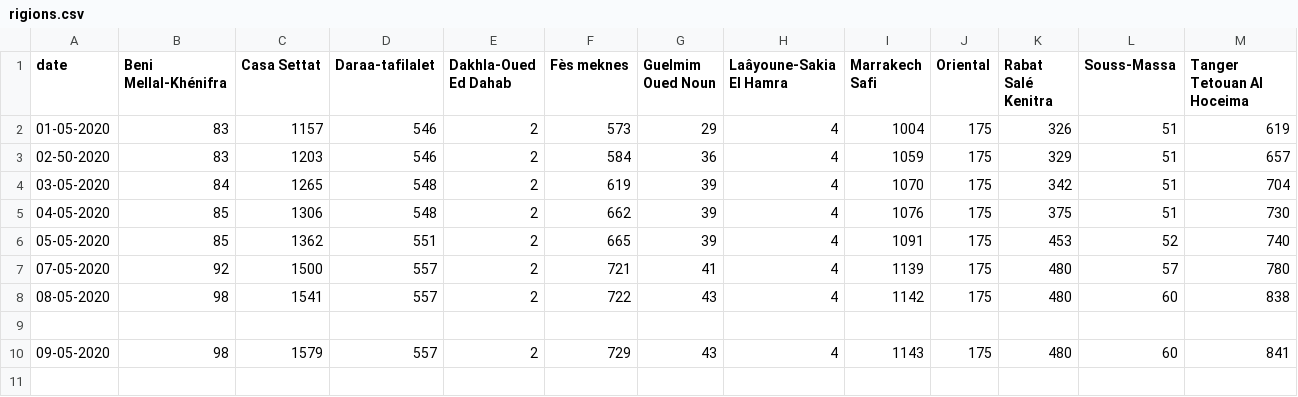
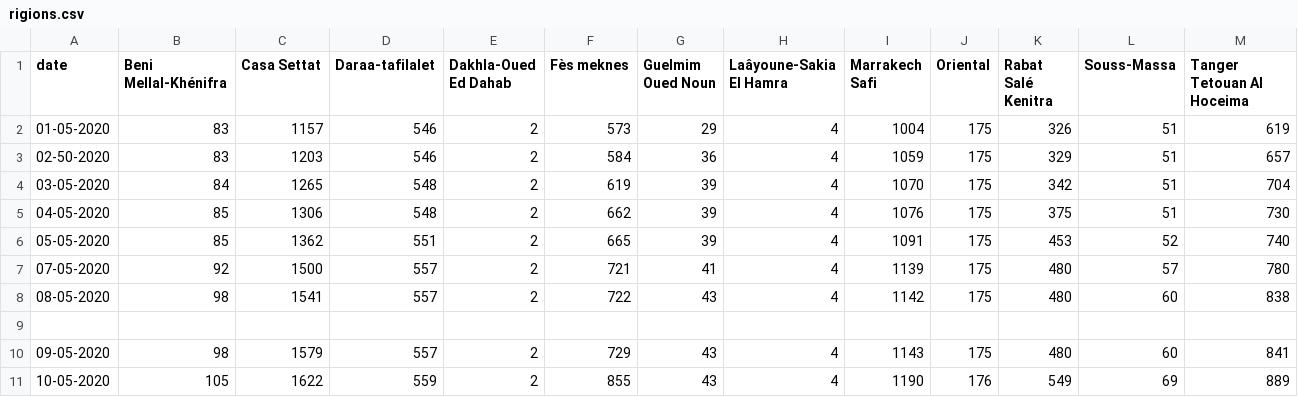
Before and after one commit to yyrryy/covData, a CSV file: rigions.csv, drawn as a sheet; the diff names each change by its address in the sheet, - before the commit and + after, or states it on an @@ line.

Commit message:
Update rigions.csv

```diff
--- a/rigions.csv
+++ b/rigions.csv
+row 11: 10-05-2020 | 105 | 1622 | 559 | 2 | 855 | 43 | 4 | 1190 | 176 | 549 | 69 | 889
```
